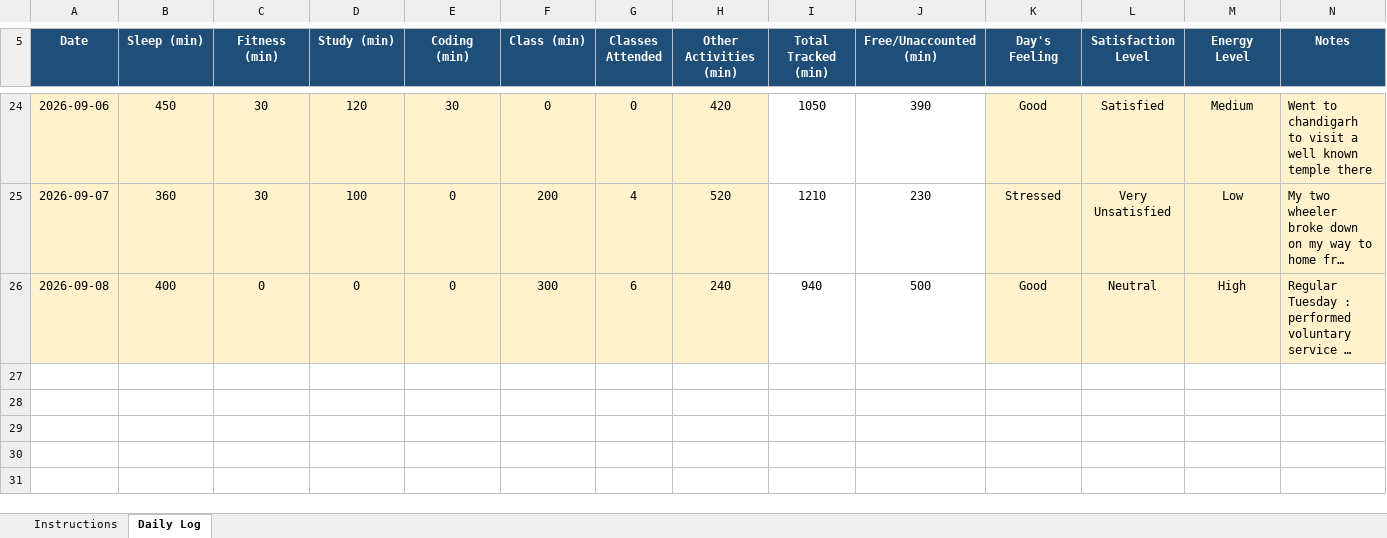
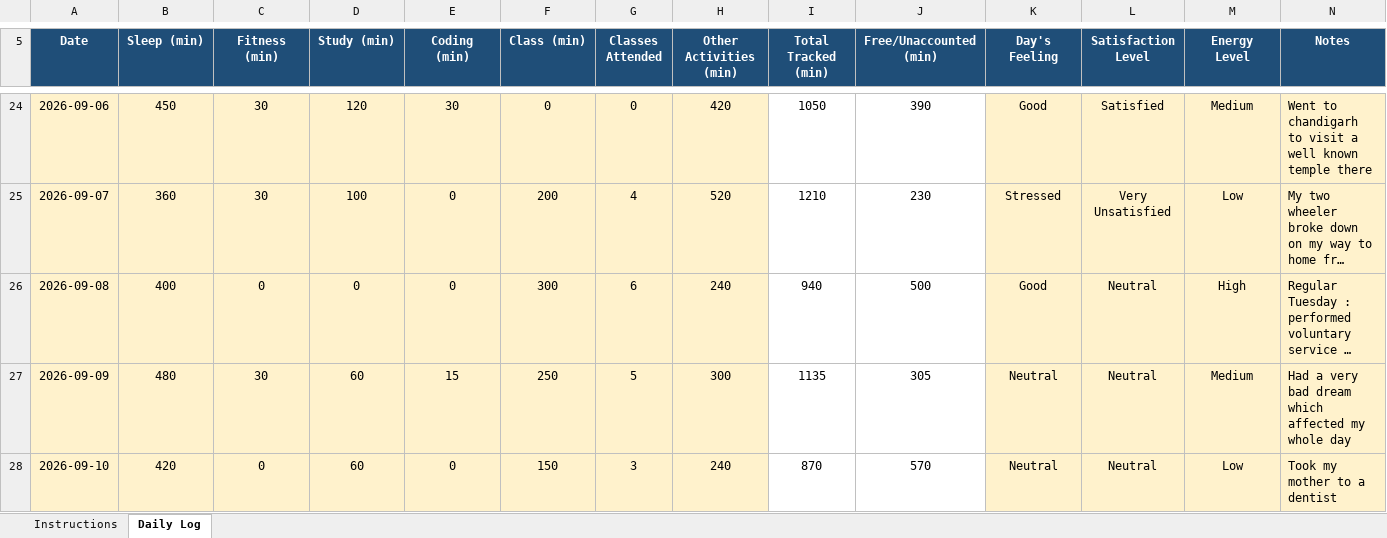
Before and after one commit to mohit341/CAP776, an Excel workbook: 12610630.xlsx, sheet Daily Log, drawn as a sheet; only a part is shown, gaps mark what is left out; long unchanged cells end in …; values as stored, in another font and other column widths than the file's, no borders; conditional formats not drawn; the diff names each change by its address in the sheet, - before the commit and + after, or states it on an @@ line.

Commit message:
done

```diff
--- a/12610630.xlsx (sheet Daily Log)
+++ b/12610630.xlsx (sheet Daily Log)
+row 27: 2026-09-09 | 480 | 30 | 60 | 15 | 250 | 5 | 300 | 1135 | 305 | Neutral | Neutral | Medium | Had a very bad dream which affected my whole day
+row 28: 2026-09-10 | 420 | 0 | 60 | 0 | 150 | 3 | 240 | 870 | 570 | Neutral | Neutral | Low | Took my mother to a dentist
```
